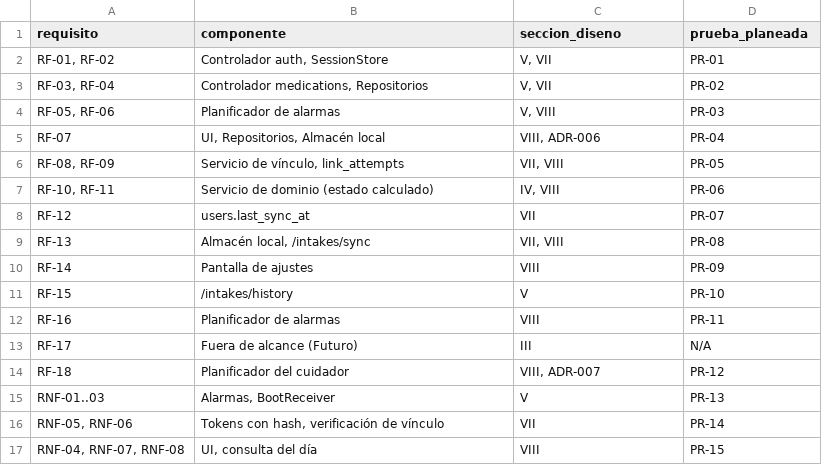
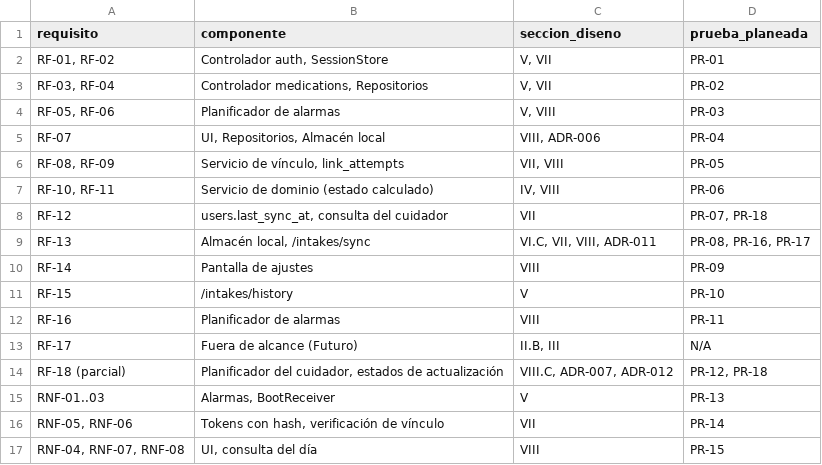
Before and after one commit to AlfonsoRE/CuidaDosis, a CSV file: docs/p3/trazabilidad_p3.csv, drawn as a sheet.

Commit message:
docs: P3 v1.1 y P4 v1.1 con la retroalimentación del docente
- P3: alcance corregido (RF-18 parcial, RF-17 fuera), prototipo académico frente a operación remota, almacén local en archivo cifrado (ADR-011), estados de actualización del cuidador (ADR-012), RN-01 corregido y Anexo C de pruebas (PR-16 a PR-18)
- P4: referencia a P3 v1.1, estado de PR-16 a PR-18, límites de las pruebas y limitación de usuarios sustitutos en la conclusión
- Diagramas 03, 08 y 11 actualizados (puml y svg)

```diff
--- a/docs/p3/trazabilidad_p3.csv
+++ b/docs/p3/trazabilidad_p3.csv
@@ -7,4 +7,4 @@ RF-07,"UI, Repositorios, Almacén local","VIII, ADR-006",PR-04
 "RF-10, RF-11",Servicio de dominio (estado calculado),"IV, VIII",PR-06
-RF-12,users.last_sync_at,VII,PR-07
-RF-13,"Almacén local, /intakes/sync","VII, VIII",PR-08
+RF-12,"users.last_sync_at, consulta del cuidador",VII,"PR-07, PR-18"
+RF-13,"Almacén local, /intakes/sync","VI.C, VII, VIII, ADR-011","PR-08, PR-16, PR-17"
 RF-14,Pantalla de ajustes,VIII,PR-09
@@ -12,4 +12,4 @@ RF-15,/intakes/history,V,PR-10
 RF-16,Planificador de alarmas,VIII,PR-11
-RF-17,Fuera de alcance (Futuro),III,N/A
-RF-18,Planificador del cuidador,"VIII, ADR-007",PR-12
+RF-17,Fuera de alcance (Futuro),"II.B, III",N/A
+"RF-18 (parcial)","Planificador del cuidador, estados de actualización","VIII.C, ADR-007, ADR-012","PR-12, PR-18"
 RNF-01..03,"Alarmas, BootReceiver",V,PR-13
```
Also changed, not shown: 14 other files.
